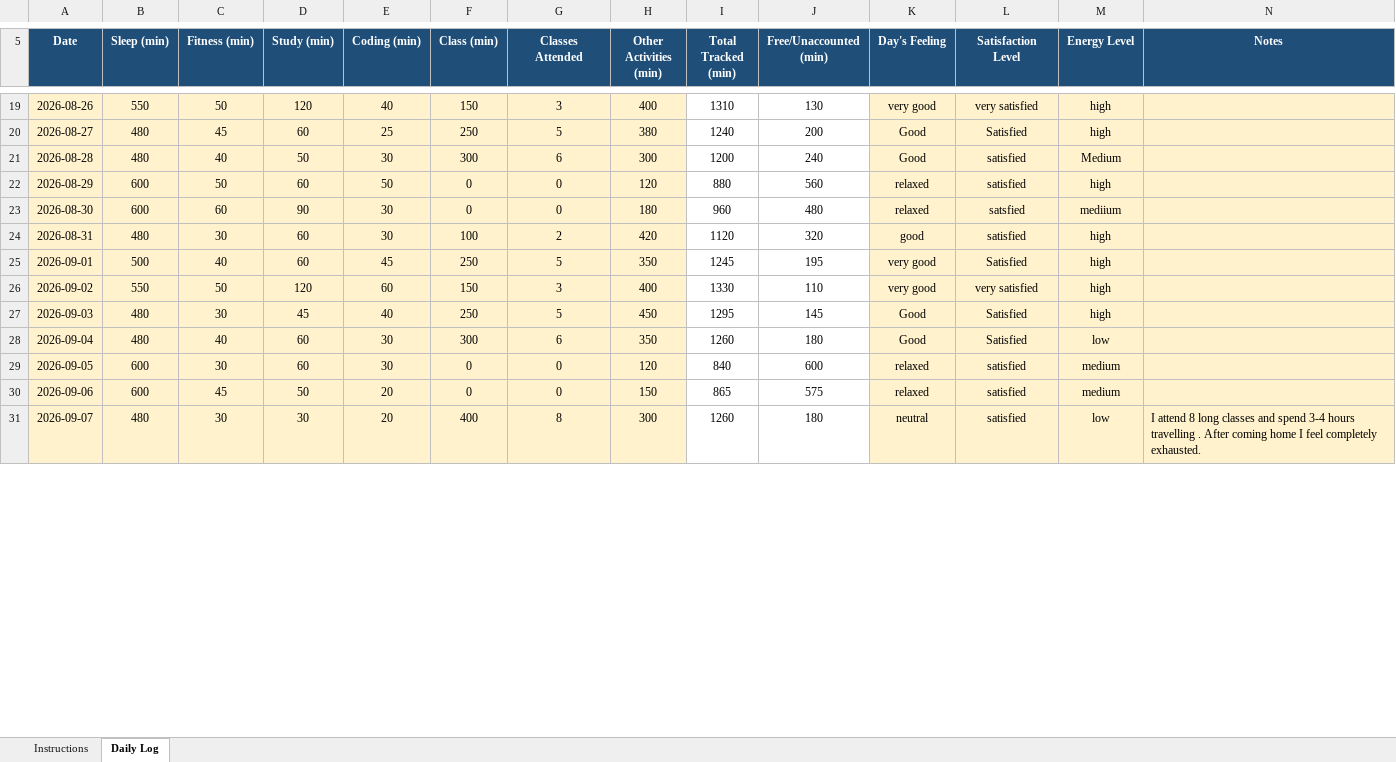
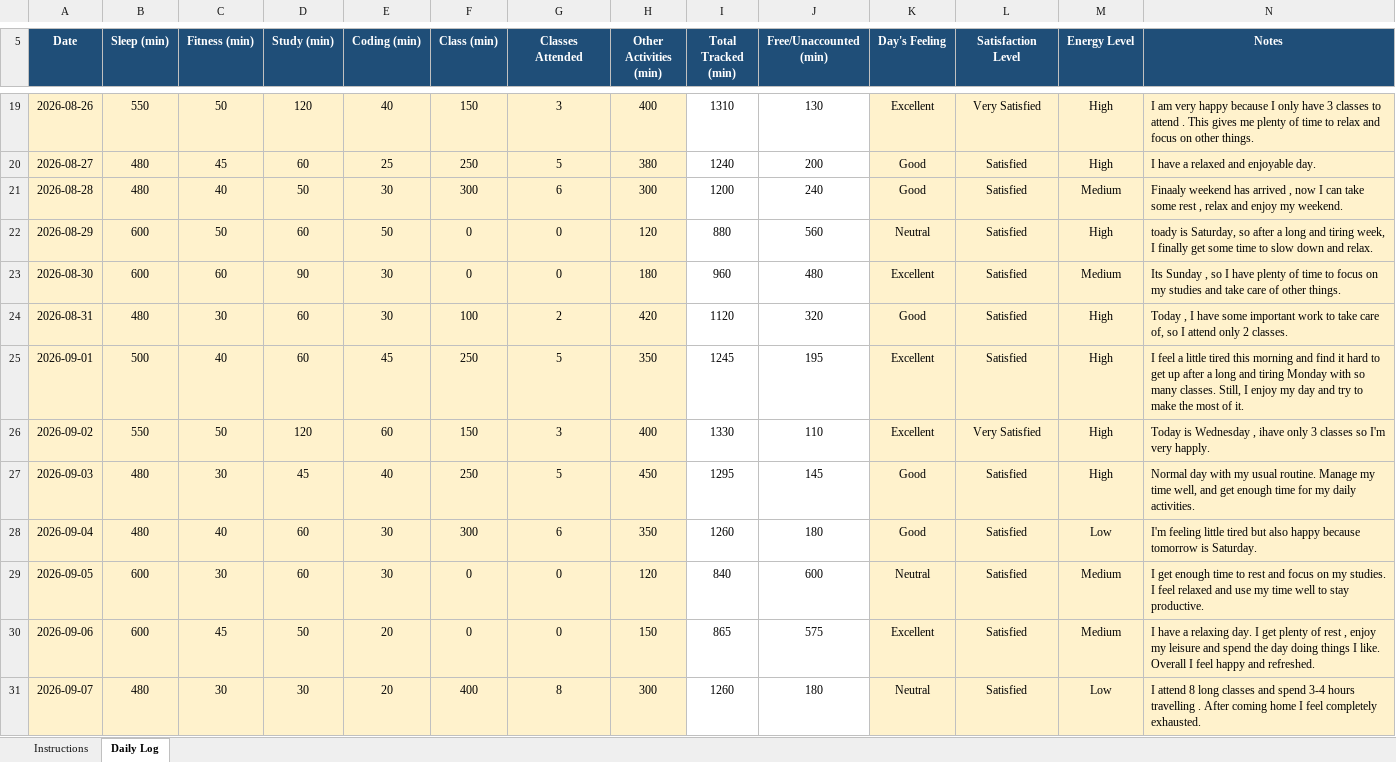
Before and after one commit to Monika-5515/CAP776, an Excel workbook: 12615394.xlsx, sheet Daily Log, drawn as a sheet; only a part is shown, gaps mark what is left out; values as stored, in another font and other column widths than the file's, no borders; conditional formats not drawn; the diff covers the shown part only; the diff names each change by its address in the sheet, - before the commit and + after, or states it on an @@ line.

Commit message:
update daily activity

```diff
--- a/12615394.xlsx (sheet Daily Log)
+++ b/12615394.xlsx (sheet Daily Log)
-K19 (Day's Feeling): very good
+K19 (Day's Feeling): Excellent
-L19 (Satisfaction Level): very satisfied
+L19 (Satisfaction Level): Very Satisfied
-M19:M20 (Energy Level): high
+M19:M20 (Energy Level): High
-N19 (Notes): (empty)
+N19 (Notes): I am very happy because I only have 3 classes to attend . This gives me plenty of time to relax and focus on other things.
-N20 (Notes): (empty)
+N20 (Notes): I have a relaxed and enjoyable day.
-L21:L22 (Satisfaction Level): satisfied
+L21:L22 (Satisfaction Level): Satisfied
-N21 (Notes): (empty)
+N21 (Notes): Finaaly weekend has arrived , now I can take some rest , relax and enjoy my weekend.
-K22 (Day's Feeling): relaxed
+K22 (Day's Feeling): Neutral
-M22 (Energy Level): high
+M22 (Energy Level): High
-N22 (Notes): (empty)
+N22 (Notes): toady is Saturday, so after a long and tiring week, I finally get some time to slow down and relax.
-K23 (Day's Feeling): relaxed
+K23 (Day's Feeling): Excellent
-L23 (Satisfaction Level): satsfied
+L23 (Satisfaction Level): Satisfied
-M23 (Energy Level): mediium
+M23 (Energy Level): Medium
-N23 (Notes): (empty)
+N23 (Notes): Its Sunday , so I have plenty of time to focus on my studies and take care of other things.
-K24 (Day's Feeling): good
+K24 (Day's Feeling): Good
-L24 (Satisfaction Level): satisfied
+L24 (Satisfaction Level): Satisfied
-M24:M27 (Energy Level): high
+M24:M27 (Energy Level): High
-N24 (Notes): (empty)
+N24 (Notes): Today , I have some important work to take care of, so I attend only 2 classes.
-K25:K26 (Day's Feeling): very good
+K25:K26 (Day's Feeling): Excellent
-N25 (Notes): (empty)
+N25 (Notes): I feel a little tired this morning and find it hard to get up after a long and tiring Monday with so many classes. Still, I enjoy my day and try to make the most of it.
-L26 (Satisfaction Level): very satisfied
+L26 (Satisfaction Level): Very Satisfied
-N26 (Notes): (empty)
+N26 (Notes): Today is Wednesday , ihave only 3 classes so I'm very happly.
-N27 (Notes): (empty)
+N27 (Notes): Normal day with my usual routine. Manage my time well, and get enough time for my daily activities.
-M28 (Energy Level): low
+M28 (Energy Level): Low
-N28 (Notes): (empty)
+N28 (Notes): I'm feeling little tired but also happy because tomorrow is Saturday.
-K29 (Day's Feeling): relaxed
+K29 (Day's Feeling): Neutral
-L29:L31 (Satisfaction Level): satisfied
+L29:L31 (Satisfaction Level): Satisfied
-M29:M30 (Energy Level): medium
+M29:M30 (Energy Level): Medium
-N29 (Notes): (empty)
+N29 (Notes): I get enough time to rest and focus on my studies. I feel relaxed and use my time well to stay productive.
-K30 (Day's Feeling): relaxed
+K30 (Day's Feeling): Excellent
-N30 (Notes): (empty)
+N30 (Notes): I have a relaxing day. I get plenty of rest , enjoy my leisure and spend the day doing things I like. Overall I feel happy and refreshed.
-K31 (Day's Feeling): neutral
+K31 (Day's Feeling): Neutral
-M31 (Energy Level): low
+M31 (Energy Level): Low
```
Also changed, not shown: 88 edited cells elsewhere in this sheet.
